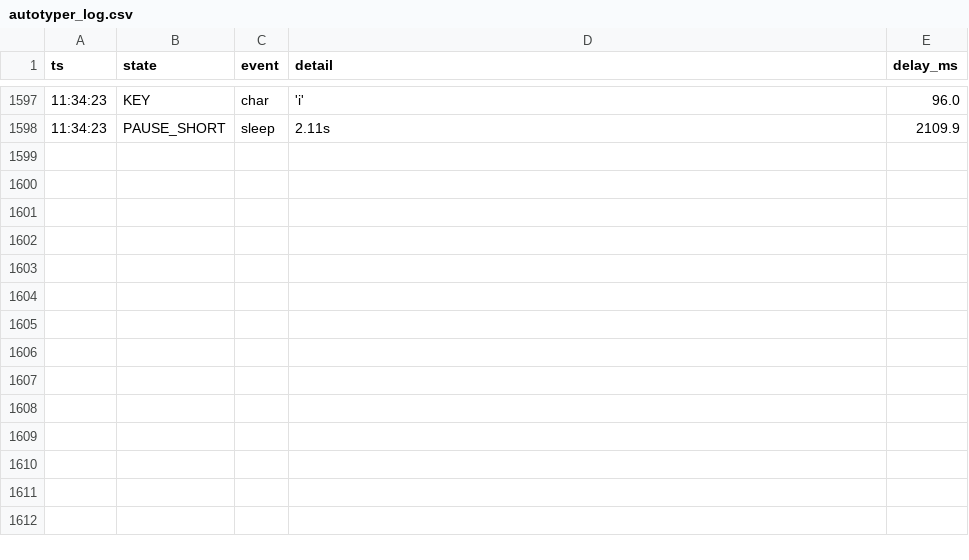
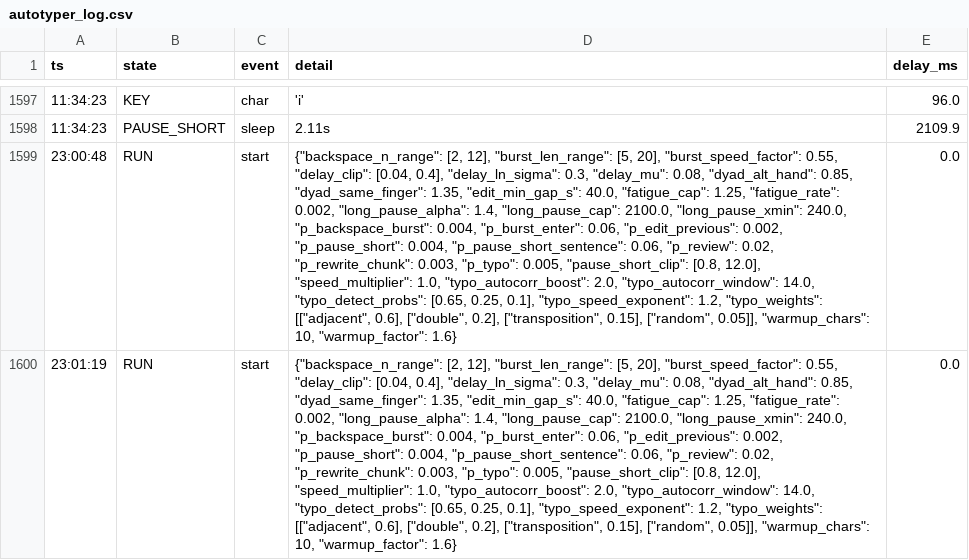
Before and after one commit to InTheAfterWorld/humanized-autotyper, a CSV file: autotyper_log.csv, drawn as a sheet; only a part is shown, gaps mark what is left out; the diff names each change by its address in the sheet, - before the commit and + after, or states it on an @@ line.

```diff
--- a/autotyper_log.csv
+++ b/autotyper_log.csv
+row 1599: 23:00:48 | RUN | start | {"backspace_n_range": [2, 12], "burst_len_range": [5, 20], "burst_speed_factor": 0.55, "delay_clip": [0.04, 0.4], "delay_ln_sigma": 0.3, "delay_mu": 0.08, "dyad_alt_hand": 0.85, "dyad_same_finger": 1.35, "edit_min_gap_s": 40.0, "fatigue_cap": 1.25, "fatigue_rate": 0.002, "long_pause_alpha": 1.4, "long_pause_cap": 2100.0, "long_pause_xmin": 240.0, "p_backspace_burst": 0.004, "p_burst_enter": 0.06, "p_edit_previous": 0.002, "p_pause_short": 0.004, "p_pause_short_sentence": 0.06, "p_review": 0.02, "p_rewrite_chunk": 0.003, "p_typo": 0.005, "pause_short_clip": [0.8, 12.0], "speed_multiplier": 1.0, "typo_autocorr_boost": 2.0, "typo_autocorr_window": 14.0, "typo_detect_probs": [0.65, 0.25, 0.1], "typo_speed_exponent": 1.2, "typo_weights": [["adjacent", 0.6], ["double", 0.2], ["transposition", 0.15], ["random", 0.05]], "warmup_chars": 10, "warmup_factor": 1.6} | 0.0
+row 1600: 23:01:19 | RUN | start | {"backspace_n_range": [2, 12], "burst_len_range": [5, 20], "burst_speed_factor": 0.55, "delay_clip": [0.04, 0.4], "delay_ln_sigma": 0.3, "delay_mu": 0.08, "dyad_alt_hand": 0.85, "dyad_same_finger": 1.35, "edit_min_gap_s": 40.0, "fatigue_cap": 1.25, "fatigue_rate": 0.002, "long_pause_alpha": 1.4, "long_pause_cap": 2100.0, "long_pause_xmin": 240.0, "p_backspace_burst": 0.004, "p_burst_enter": 0.06, "p_edit_previous": 0.002, "p_pause_short": 0.004, "p_pause_short_sentence": 0.06, "p_review": 0.02, "p_rewrite_chunk": 0.003, "p_typo": 0.005, "pause_short_clip": [0.8, 12.0], "speed_multiplier": 1.0, "typo_autocorr_boost": 2.0, "typo_autocorr_window": 14.0, "typo_detect_probs": [0.65, 0.25, 0.1], "typo_speed_exponent": 1.2, "typo_weights": [["adjacent", 0.6], ["double", 0.2], ["transposition", 0.15], ["random", 0.05]], "warmup_chars": 10, "warmup_factor": 1.6} | 0.0
```
Also changed, not shown: 2 other files.
